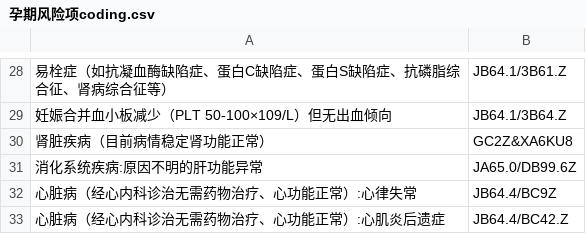
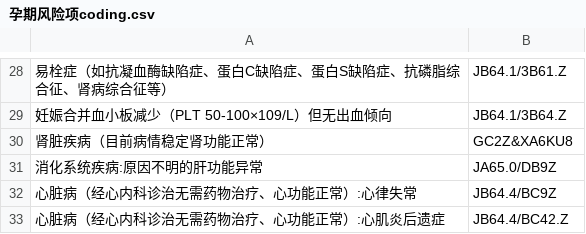
Before and after one commit to AndyCycle/gestational-icd11-diagnosis-mapping, a CSV file: 孕期风险项coding.csv, drawn as a sheet; only a part is shown, gaps mark what is left out; the diff names each change by its address in the sheet, - before the commit and + after, or states it on an @@ line.

Commit message:
优化肝功能异常编码

```diff
--- a/孕期风险项coding.csv
+++ b/孕期风险项coding.csv
-B31: JA65.0/DB99.6Z
+B31: JA65.0/DB9Z
```
